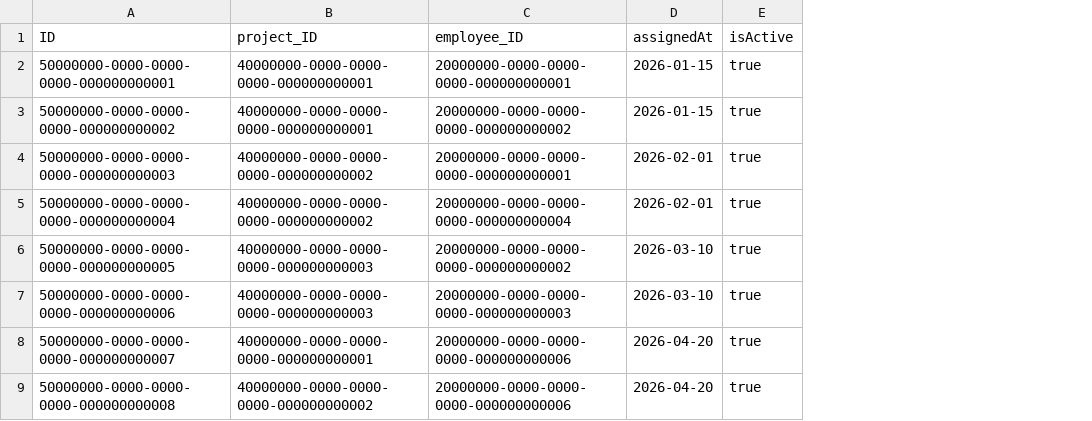
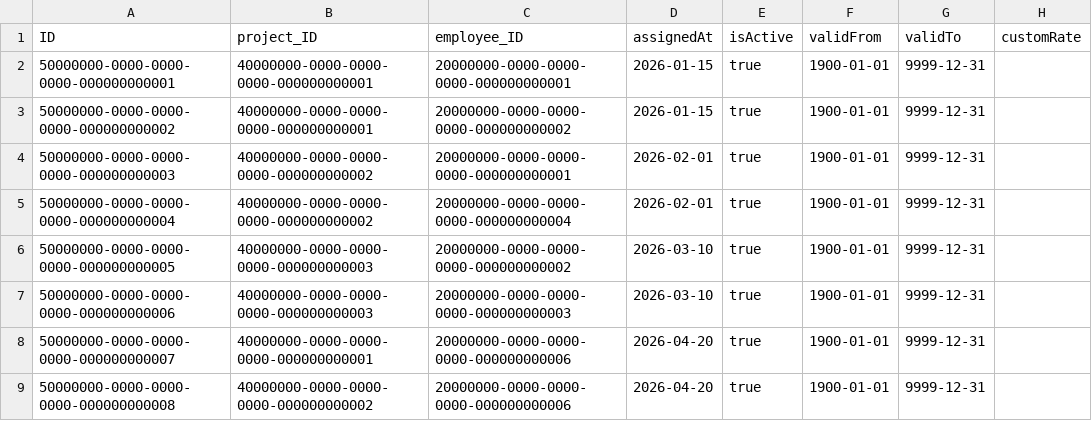
Before and after one commit to hectorRuizLop/billingTracker, a CSV file: db/data/my.billing-ProjectAssignments.csv, drawn as a sheet; the diff names each change by its address in the sheet, - before the commit and + after, or states it on an @@ line.

Commit message:
Enhance billing data structure with valid date ranges and improve rate resolution logic

```diff
--- a/db/data/my.billing-ProjectAssignments.csv
+++ b/db/data/my.billing-ProjectAssignments.csv
+column F (validFrom), rows 2-9: all 1900-01-01
+column G (validTo), rows 2-9: all 9999-12-31
+column H (customRate), empty
```
Also changed, not shown: db/data/my.billing-Categories.csv, 5 other files.
